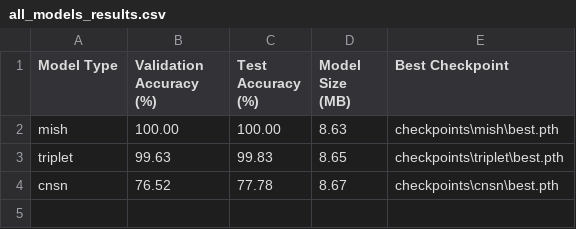
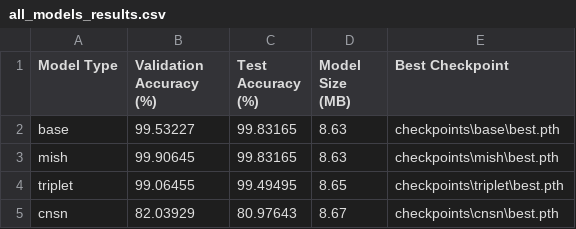
Before and after one commit to lucaskja/ic-usp-ep, a CSV file: experiments/all_models_results.csv, drawn as a sheet.

Commit message:
feat(models): implement and evaluate model improvements
- Add base MobileNetV2 implementation with 99.83% test accuracy
- Implement Mish activation achieving 99.83% test accuracy
- Add Triplet attention with 99.49% test accuracy
- Integrate CNSN modules achieving 80.97% test accuracy

Technical details:
- Base model size: 8.63MB
- Mish variant size: 8.63MB
- Triplet model size: 8.65MB
- CNSN model size: 8.67MB

Validation metrics:
- Base: 99.53% validation accuracy
- Mish: 99.90% validation accuracy
- Triplet: 99.06% validation accuracy
- CNSN: 82.03% validation accuracy

All models trained and evaluated using 80/20 holdout method
Best checkpoints saved in respective directories

```diff
--- a/experiments/all_models_results.csv
+++ b/experiments/all_models_results.csv
@@ -1,4 +1,5 @@
 Model Type,Validation Accuracy (%),Test Accuracy (%),Model Size (MB),Best Checkpoint
-mish,100.00,100.00,8.63,checkpoints\mish\best.pth
-triplet,99.63,99.83,8.65,checkpoints\triplet\best.pth
-cnsn,76.52,77.78,8.67,checkpoints\cnsn\best.pth
+base,99.53227,99.83165,8.63,checkpoints\base\best.pth
+mish,99.90645,99.83165,8.63,checkpoints\mish\best.pth
+triplet,99.06455,99.49495,8.65,checkpoints\triplet\best.pth
+cnsn,82.03929,80.97643,8.67,checkpoints\cnsn\best.pth
```
Also changed, not shown: 12 other files.
